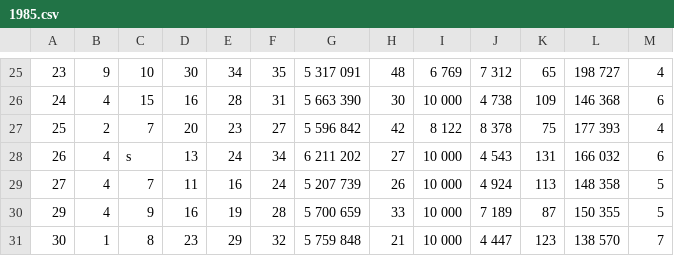
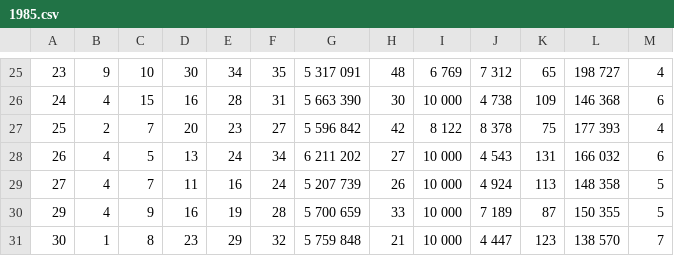
Before and after one commit to Kedo-Aleksei/Lottery-SimpleModel--5-36, a CSV file: 1985.csv, drawn as a sheet; only a part is shown, gaps mark what is left out; the diff covers the shown part only.

```diff
--- a/1985.csv
+++ b/1985.csv
@@ -27,3 +27,3 @@
 25;2;7;20;23;27;5 596 842;42;8 122;8 378;75;177 393;4
-26;4;s;13;24;34;6 211 202;27;10 000;4 543;131;166 032;6
+26;4;5;13;24;34;6 211 202;27;10 000;4 543;131;166 032;6
 27;4;7;11;16;24;5 207 739;26;10 000;4 924;113;148 358;5
```
Also changed, not shown: 10 edited cells elsewhere in this file, 1982.csv, 1986.csv, 1 other file.
